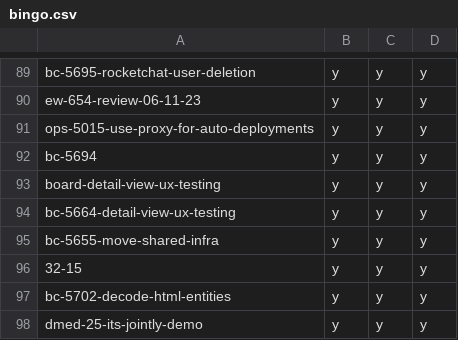
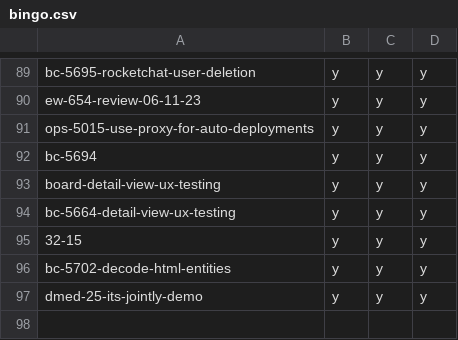
Before and after one commit to hpi-schul-cloud/dof_bingo, a CSV file: bingo.csv, drawn as a sheet; only a part is shown, gaps mark what is left out; the diff names each change by its address in the sheet, - before the commit and + after, or states it on an @@ line.

Commit message:
removed bc-5655-move-shared-infra on behalf of tbd

```diff
--- a/bingo.csv
+++ b/bingo.csv
-row 95: bc-5655-move-shared-infra | y | y | y
```
